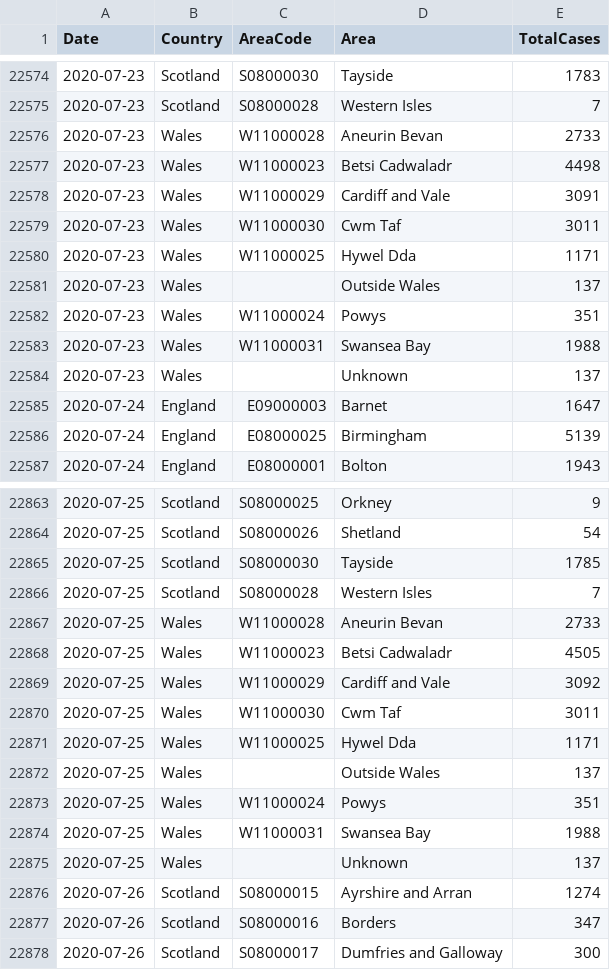
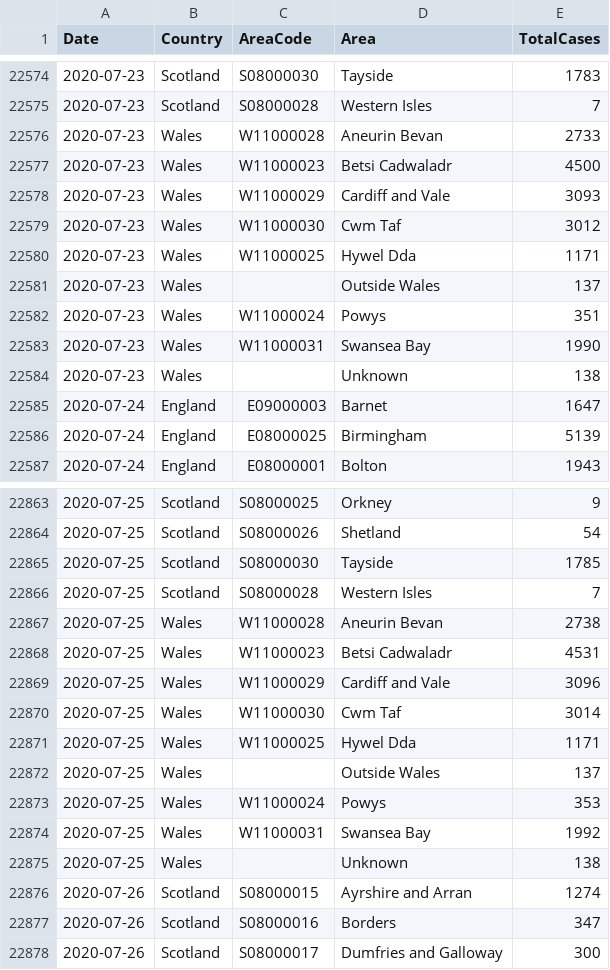
Before and after one commit to geeogi/covid-19-uk-data, a CSV file: data/covid-19-cases-uk.csv, drawn as a sheet; only a part is shown, gaps mark what is left out; the diff covers the shown part only.

```diff
--- a/data/covid-19-cases-uk.csv
+++ b/data/covid-19-cases-uk.csv
@@ -22576,5 +22576,5 @@ Date,Country,AreaCode,Area,TotalCases
 2020-07-23,Wales,W11000028,Aneurin Bevan,2733
-2020-07-23,Wales,W11000023,Betsi Cadwaladr,4498
-2020-07-23,Wales,W11000029,Cardiff and Vale,3091
-2020-07-23,Wales,W11000030,Cwm Taf,3011
+2020-07-23,Wales,W11000023,Betsi Cadwaladr,4500
+2020-07-23,Wales,W11000029,Cardiff and Vale,3093
+2020-07-23,Wales,W11000030,Cwm Taf,3012
 2020-07-23,Wales,W11000025,Hywel Dda,1171
@@ -22582,4 +22582,4 @@ Date,Country,AreaCode,Area,TotalCases
 2020-07-23,Wales,W11000024,Powys,351
-2020-07-23,Wales,W11000031,Swansea Bay,1988
-2020-07-23,Wales,,Unknown,137
+2020-07-23,Wales,W11000031,Swansea Bay,1990
+2020-07-23,Wales,,Unknown,138
 2020-07-24,England,E09000003,Barnet,1647
@@ -22866,11 +22866,11 @@ Date,Country,AreaCode,Area,TotalCases
 2020-07-25,Scotland,S08000028,Western Isles,7
-2020-07-25,Wales,W11000028,Aneurin Bevan,2733
-2020-07-25,Wales,W11000023,Betsi Cadwaladr,4505
-2020-07-25,Wales,W11000029,Cardiff and Vale,3092
-2020-07-25,Wales,W11000030,Cwm Taf,3011
+2020-07-25,Wales,W11000028,Aneurin Bevan,2738
+2020-07-25,Wales,W11000023,Betsi Cadwaladr,4531
+2020-07-25,Wales,W11000029,Cardiff and Vale,3096
+2020-07-25,Wales,W11000030,Cwm Taf,3014
 2020-07-25,Wales,W11000025,Hywel Dda,1171
 2020-07-25,Wales,,Outside Wales,137
-2020-07-25,Wales,W11000024,Powys,351
-2020-07-25,Wales,W11000031,Swansea Bay,1988
-2020-07-25,Wales,,Unknown,137
+2020-07-25,Wales,W11000024,Powys,353
+2020-07-25,Wales,W11000031,Swansea Bay,1992
+2020-07-25,Wales,,Unknown,138
 2020-07-26,Scotland,S08000015,Ayrshire and Arran,1274
```
Also changed, not shown: 9 added rows and 8 edited cells elsewhere in this file, data/covid-19-indicators-uk.csv, 2 other files.
